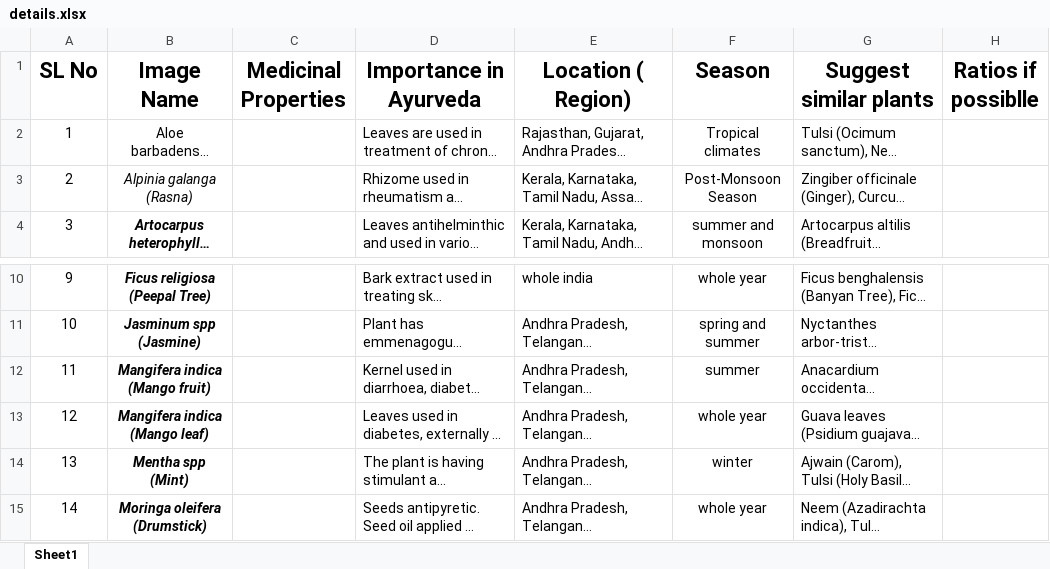
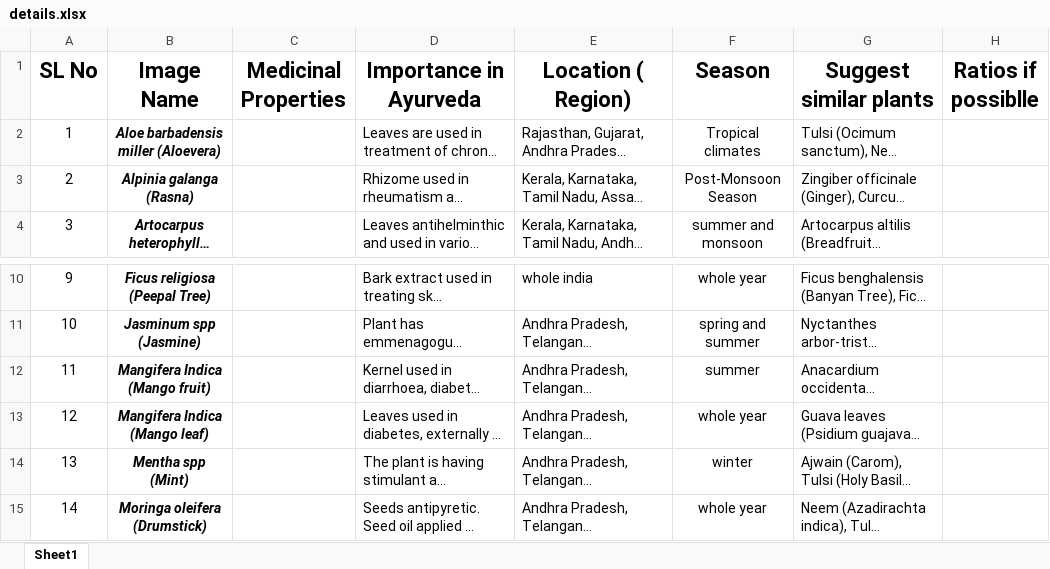
Before and after one commit to Thisisashutosh/sih1343, an Excel workbook: server/details.xlsx, sheet Sheet1, drawn as a sheet; only a part is shown, gaps mark what is left out; long unchanged cells end in …; values as stored, in another font and other column widths than the file's, no borders; the diff names each change by its address in the sheet, - before the commit and + after, or states it on an @@ line.

```diff
--- a/server/details.xlsx (sheet Sheet1)
+++ b/server/details.xlsx (sheet Sheet1)
-B2:B3 bold: off
+B2:B3 bold: on
-B2 italic: off
+B2 italic: on
-B12 (Image Name): Mangifera indica (Mango fruit)
+B12 (Image Name): Mangifera Indica (Mango fruit)
-B13 (Image Name): Mangifera indica (Mango leaf)
+B13 (Image Name): Mangifera Indica (Mango leaf)
```
Also changed, not shown: 13 other files.
